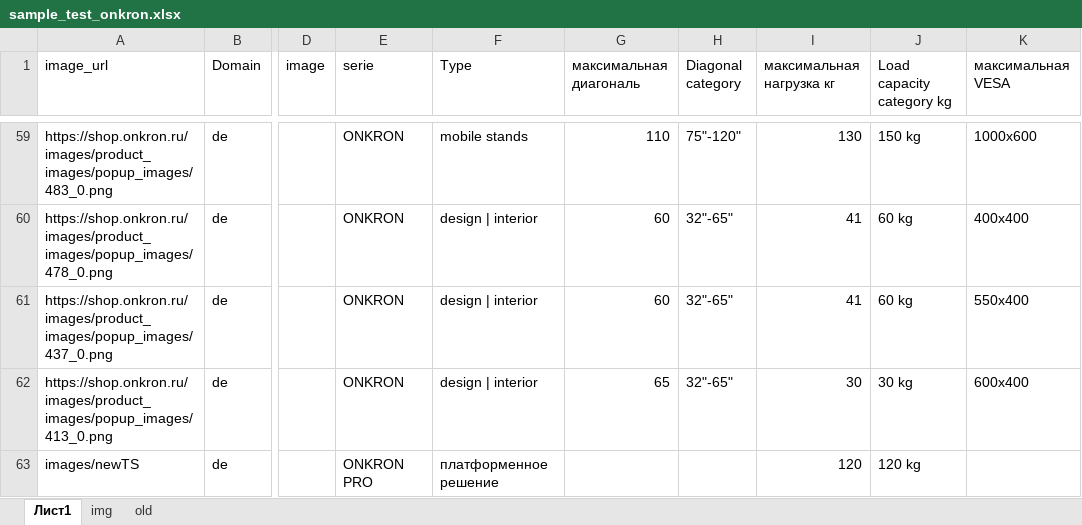
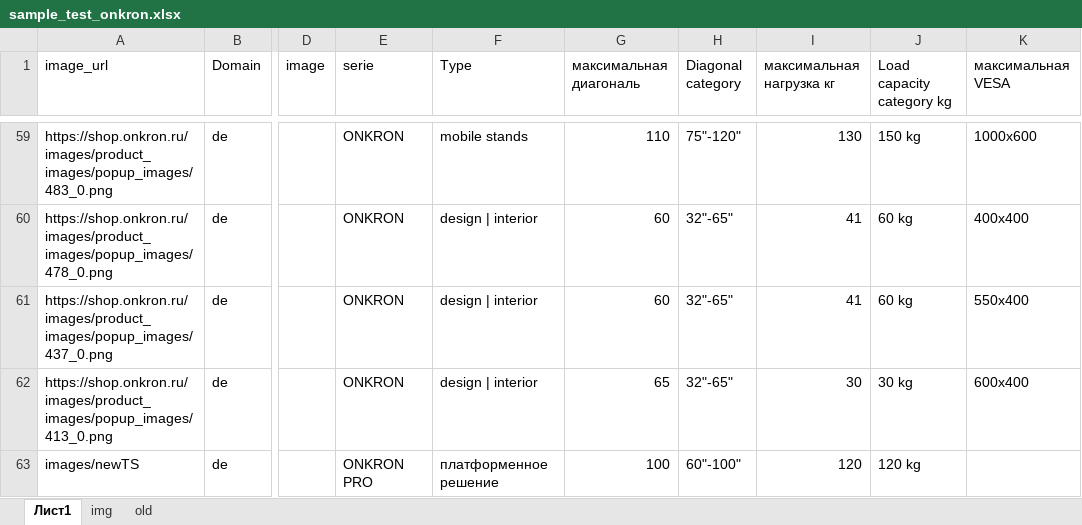
Before and after one commit to katrinaturcha/segmentation, an Excel workbook: sample_test_onkron.xlsx, sheet Лист1, drawn as a sheet; only a part is shown, gaps mark what is left out; values as stored, in another font and other column widths than the file's, no borders; table styles not drawn; the diff names each change by its address in the sheet, - before the commit and + after, or states it on an @@ line.

```diff
--- a/sample_test_onkron.xlsx (sheet Лист1)
+++ b/sample_test_onkron.xlsx (sheet Лист1)
-G63 (максимальная диагональ): (empty)
+G63 (максимальная диагональ): 100
-H63 (Diagonal category): (empty)
+H63 (Diagonal category): 60"-100"
```
Also changed, not shown: 1 other file.
